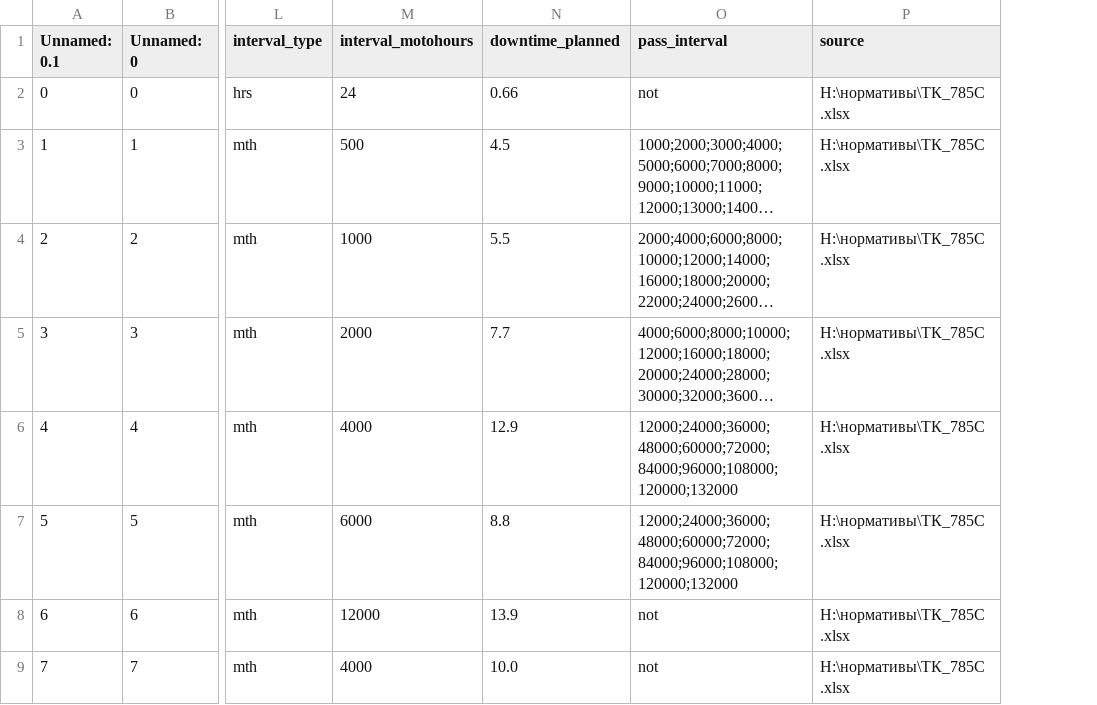
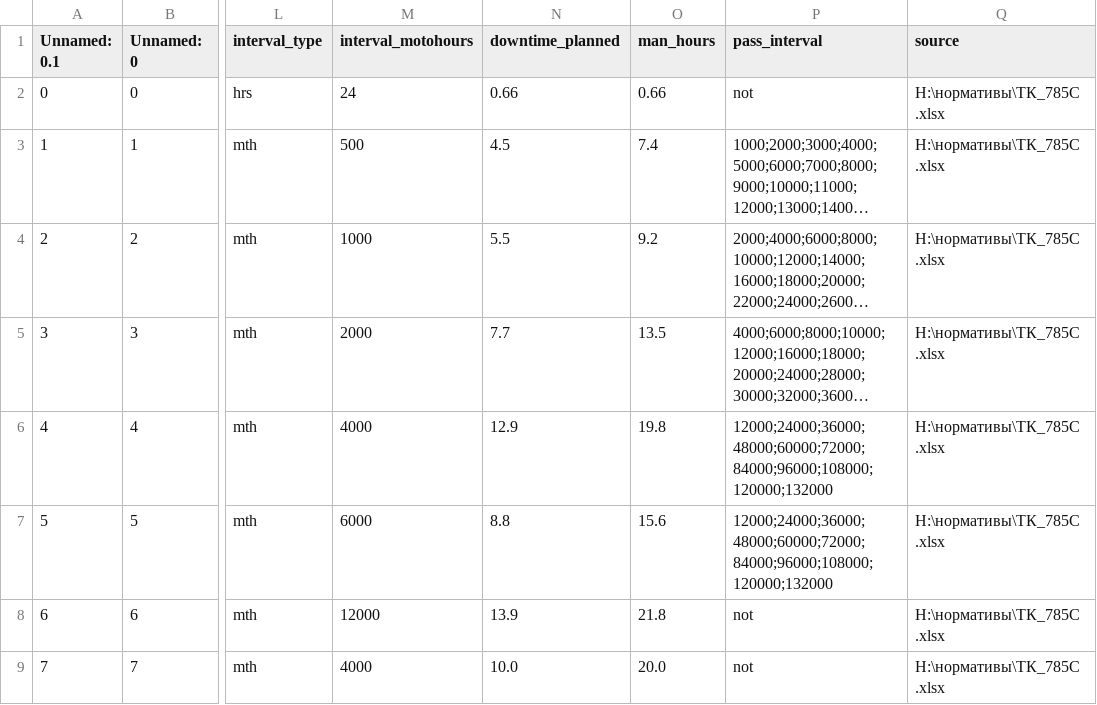
Before and after one commit to Zhenya1975/app3y_v3, a CSV file: data/maintanance_job_list_general.csv, drawn as a sheet; only a part is shown, gaps mark what is left out; long unchanged cells end in …; the diff covers the shown part only; the diff names each change by its address in the sheet, - before the commit and + after, or states it on an @@ line.

Commit message:
maintanance_jobs_df считается от начала эксплуатации

```diff
--- a/data/maintanance_job_list_general.csv
+++ b/data/maintanance_job_list_general.csv
+column O (man_hours), rows 2-9: 0.66 | 7.4 | 9.2 | 13.5 | 19.8 | 15.6 | 21.8 | 20.0
```
Also changed, not shown: 11 added rows and 2 edited cells elsewhere in this file, widget_data/eo_download_data.csv, 7 other files.
